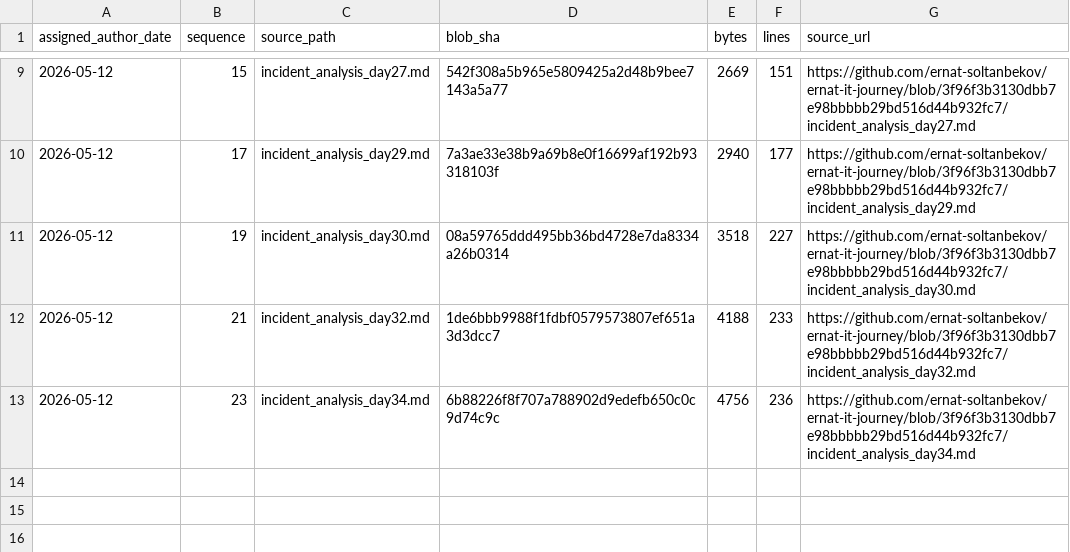
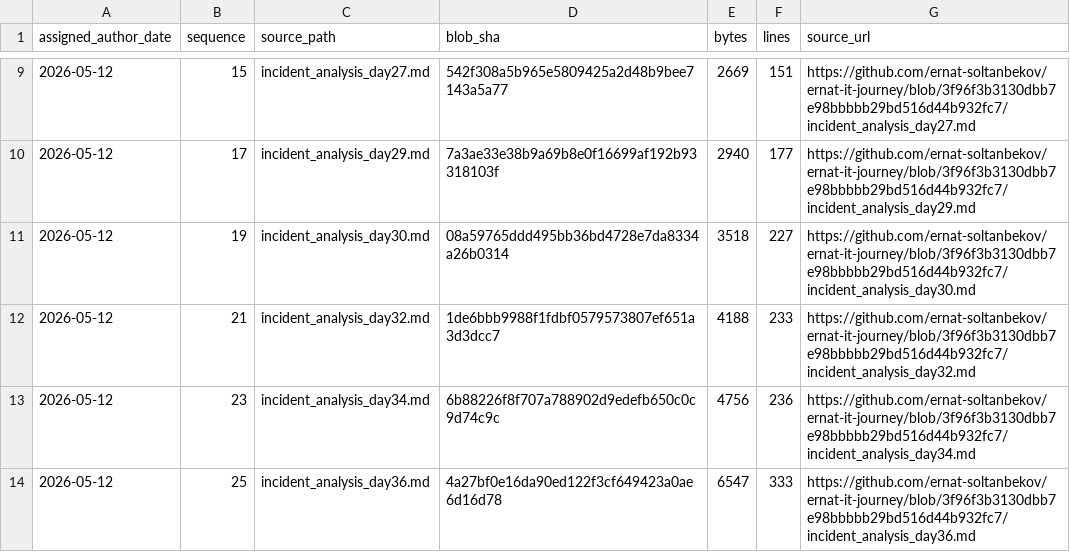
Before and after one commit to ernat-soltanbekov/ernat-it-journey, a TSV file: source-catalog-2026-09-30/daily/2026-05-12.tsv, drawn as a sheet; only a part is shown, gaps mark what is left out; the diff names each change by its address in the sheet, - before the commit and + after, or states it on an @@ line.

Commit message:
catalog: add source metadata for 2026-05-12 #25 (backfill generated 2026-09-30)

```diff
--- a/source-catalog-2026-09-30/daily/2026-05-12.tsv
+++ b/source-catalog-2026-09-30/daily/2026-05-12.tsv
+row 14: 2026-05-12 | 25 | incident_analysis_day36.md | 4a27bf0e16da90ed122f3cf649423a0ae6d16d78 | 6547 | 333 | https://github.com/ernat-soltanbekov/ernat-it-journey/blob/3f96f3b3130dbb7e98bbbbb29bd516d44b932fc7/incident_analysis_day36.md
```
